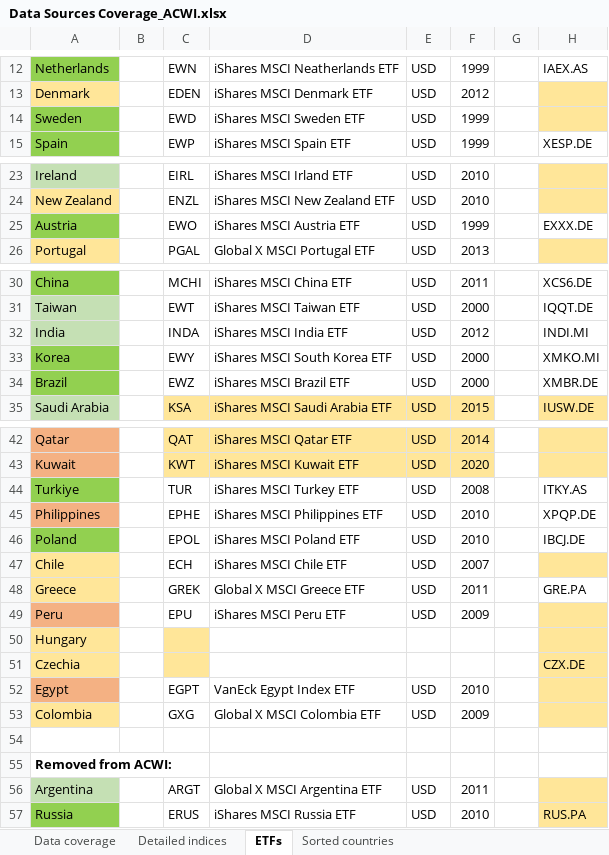
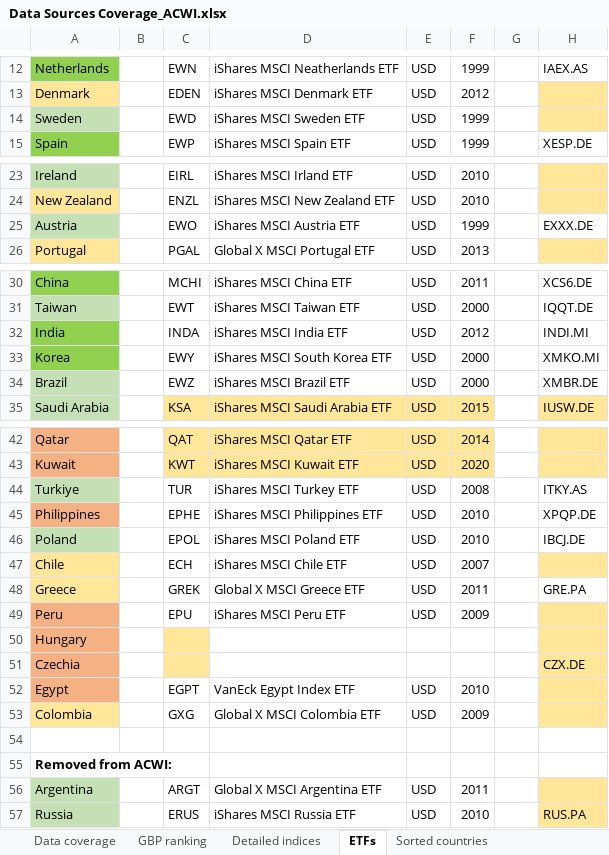
Before and after one commit to lharazin/TFM, an Excel workbook: Data/Data Sources Coverage_ACWI.xlsx, sheet ETFs, drawn as a sheet; only a part is shown, gaps mark what is left out; values as stored, in another font and other column widths than the file's, no borders; the diff names each change by its address in the sheet, - before the commit and + after, or states it on an @@ line.

Commit message:
added GDP ranking

```diff
--- a/Data/Data Sources Coverage_ACWI.xlsx (sheet ETFs)
+++ b/Data/Data Sources Coverage_ACWI.xlsx (sheet ETFs)
+sheet tab: GBP ranking
-A14 fill: #92D050
+A14 fill: #C5E0B4
-A25 fill: #92D050
+A25 fill: #C5E0B4
-A32 fill: #C5E0B4
+A32 fill: #92D050
-A34 fill: #92D050
+A34 fill: #C5E0B4
-A44 fill: #92D050
+A44 fill: #C5E0B4
-A46 fill: #92D050
+A46 fill: #C5E0B4
-A50:A51 fill: #FFE699
+A50:A51 fill: #F4B183
-A57 fill: #92D050
+A57 fill: #C5E0B4
```
Also changed, not shown: sheet Data coverage, sheet Detailed indices.
